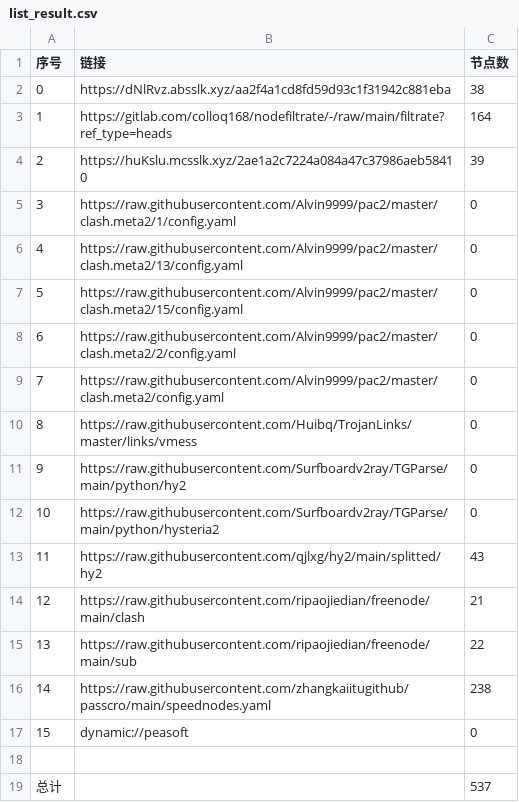
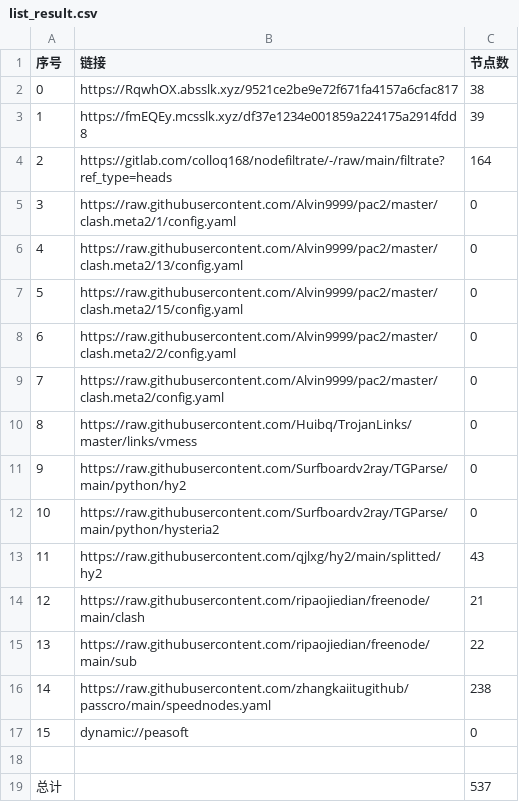
Before and after one commit to dreamMilk/AutoMergePublicNodes, a CSV file: list_result.csv, drawn as a sheet.

```diff
--- a/list_result.csv
+++ b/list_result.csv
@@ -1,5 +1,5 @@
 序号,链接,节点数
-0,https://dNlRvz.absslk.xyz/aa2f4a1cd8fd59d93c1f31942c881eba,38
-1,https://gitlab.com/colloq168/nodefiltrate/-/raw/main/filtrate?ref_type=heads,164
-2,https://huKslu.mcsslk.xyz/2ae1a2c7224a084a47c37986aeb58410,39
+0,https://RqwhOX.absslk.xyz/9521ce2be9e72f671fa4157a6cfac817,38
+1,https://fmEQEy.mcsslk.xyz/df37e1234e001859a224175a2914fdd8,39
+2,https://gitlab.com/colloq168/nodefiltrate/-/raw/main/filtrate?ref_type=heads,164
 3,https://raw.githubusercontent.com/Alvin9999/pac2/master/clash.meta2/1/config.yaml,0
```
Also changed, not shown: 28 other files.
